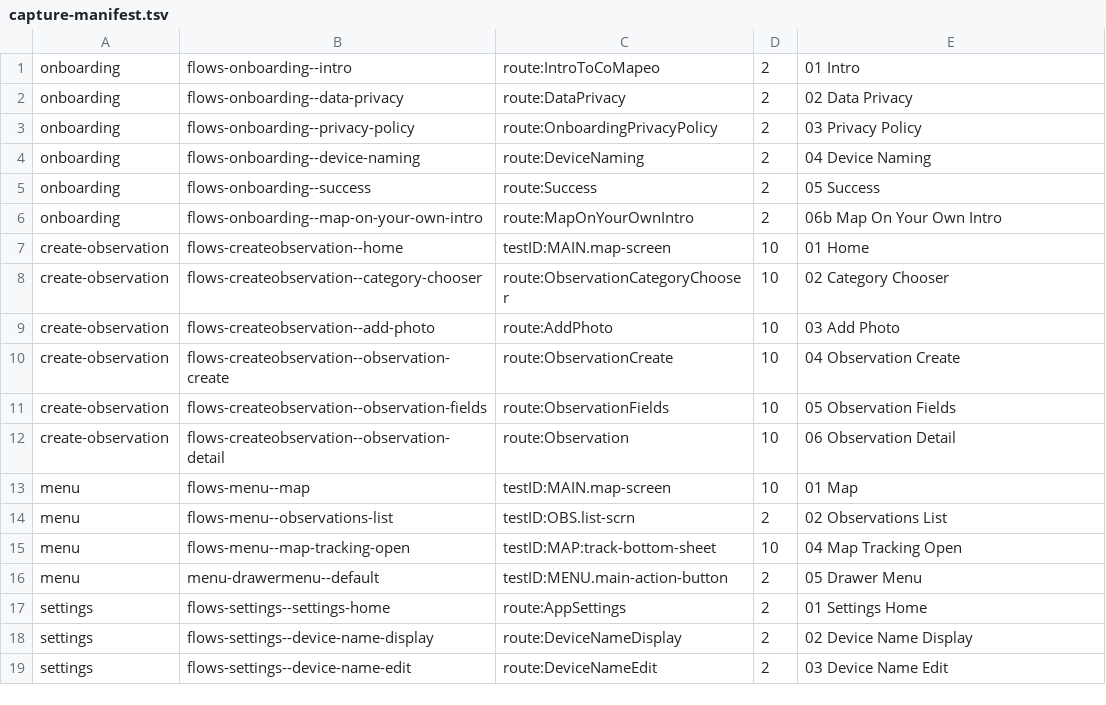
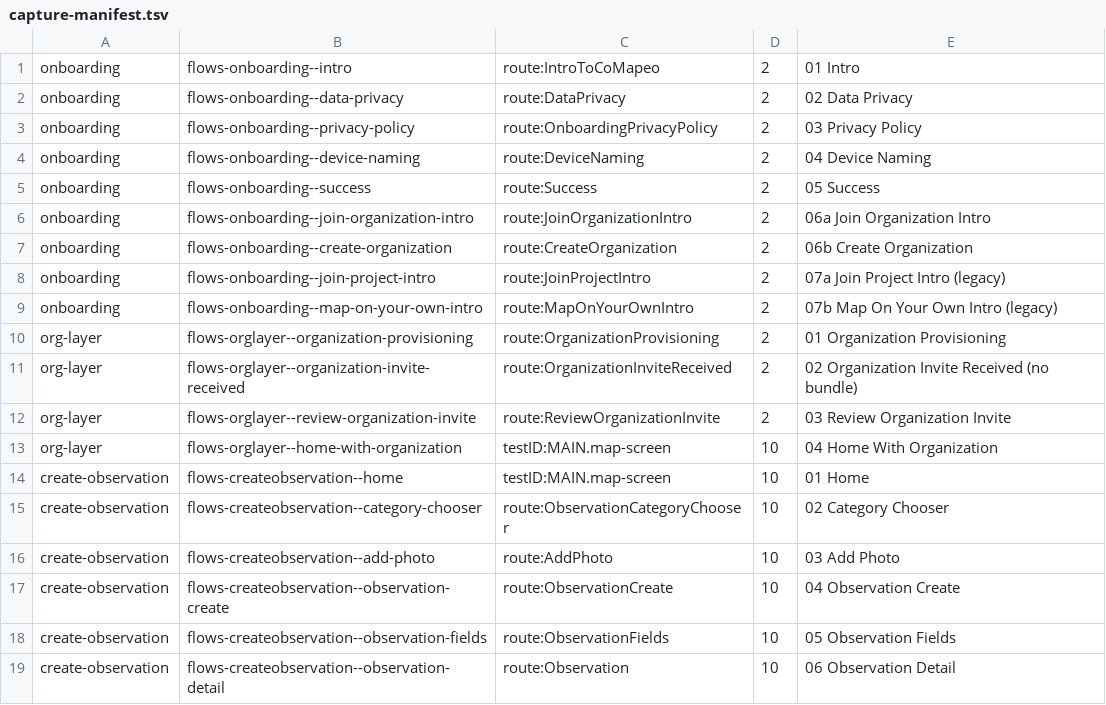
Before and after one commit to transistir/coiab-app, a TSV file: .rnstorybook/capture-manifest.tsv, drawn as a sheet; only a part is shown; the shorter side is filled out with more unchanged rows.

Commit message:
feat(storybook): org-layer flow stories + seeded Organization state
Flow-state gains an organization axis (useSeedOrganization: two
marked projects, active = Monitoramento, fixed 16-hex storybook org
id for idempotent seeding; a monitoramento-only variant feeds the
provisioning state). Onboarding flow covers the org fork (Join an
Organization / Create Organization) and relabels the legacy
standalone branches; new Flows/OrgLayer flow captures the
fail-closed provisioning screen, the invite sheet's no-bundle state,
the single-action sender review, and Home over a ready Organization.
Manifest grows to 45 rows.

Not coverable by flow capture: the invite sheet's complete-bundle
Join card and preparing state — both need a live pending invite,
which the shared backend cannot hold without a second device
(documented in the stories file and the PR comment).

```diff
--- a/.rnstorybook/capture-manifest.tsv
+++ b/.rnstorybook/capture-manifest.tsv
@@ -5,3 +5,10 @@ onboarding	flows-onboarding--device-naming	route:DeviceNaming	2	04 Device Naming
 onboarding	flows-onboarding--success	route:Success	2	05 Success
-onboarding	flows-onboarding--map-on-your-own-intro	route:MapOnYourOwnIntro	2	06b Map On Your Own Intro
+onboarding	flows-onboarding--join-organization-intro	route:JoinOrganizationIntro	2	06a Join Organization Intro
+onboarding	flows-onboarding--create-organization	route:CreateOrganization	2	06b Create Organization
+onboarding	flows-onboarding--join-project-intro	route:JoinProjectIntro	2	07a Join Project Intro (legacy)
+onboarding	flows-onboarding--map-on-your-own-intro	route:MapOnYourOwnIntro	2	07b Map On Your Own Intro (legacy)
+org-layer	flows-orglayer--organization-provisioning	route:OrganizationProvisioning	2	01 Organization Provisioning
+org-layer	flows-orglayer--organization-invite-received	route:OrganizationInviteReceived	2	02 Organization Invite Received (no bundle)
+org-layer	flows-orglayer--review-organization-invite	route:ReviewOrganizationInvite	2	03 Review Organization Invite
+org-layer	flows-orglayer--home-with-organization	testID:MAIN.map-screen	10	04 Home With Organization
 create-observation	flows-createobservation--home	testID:MAIN.map-screen	10	01 Home
```
Also changed, not shown: 4 other files.
